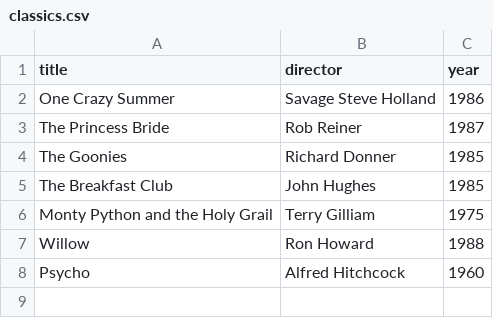
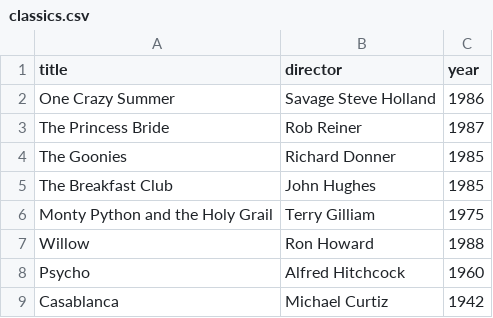
Before and after one commit to RenegadeSpectre/webflyx, a CSV file: classics.csv, drawn as a sheet; the diff names each change by its address in the sheet, - before the commit and + after, or states it on an @@ line.

Commit message:
M: add Casablanca to classics

```diff
--- a/classics.csv
+++ b/classics.csv
+row 9: Casablanca | Michael Curtiz | 1942
```
